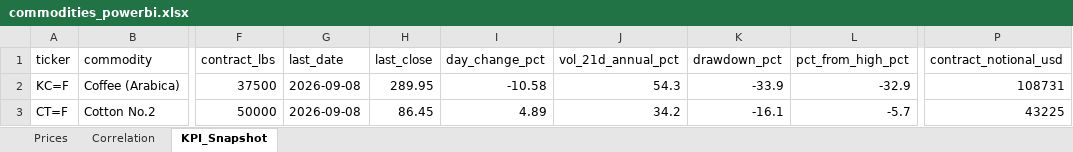
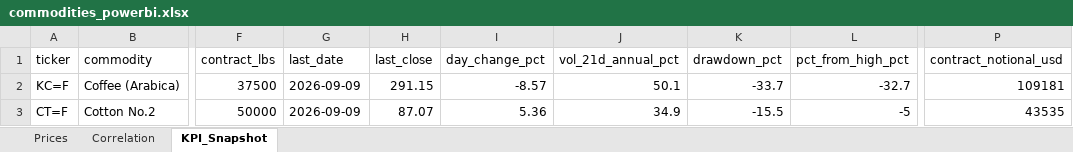
Before and after one commit to rodrigo-carfon/rodrigo-carfon.github.io, an Excel workbook: commodity-risk-dashboard/data/commodities_powerbi.xlsx, sheet KPI_Snapshot, drawn as a sheet; only a part is shown, gaps mark what is left out; values as stored, in another font and other column widths than the file's, no borders; the diff names each change by its address in the sheet, - before the commit and + after, or states it on an @@ line.

```diff
--- a/commodity-risk-dashboard/data/commodities_powerbi.xlsx (sheet KPI_Snapshot)
+++ b/commodity-risk-dashboard/data/commodities_powerbi.xlsx (sheet KPI_Snapshot)
-G2:G3 (last_date): 2026-09-08
+G2:G3 (last_date): 2026-09-09
-H2 (last_close): 289.95
+H2 (last_close): 291.15
-I2 (day_change_pct): -10.58
+I2 (day_change_pct): -8.57
-J2 (vol_21d_annual_pct): 54.3
+J2 (vol_21d_annual_pct): 50.1
-K2 (drawdown_pct): -33.9
+K2 (drawdown_pct): -33.7
-L2 (pct_from_high_pct): -32.9
+L2 (pct_from_high_pct): -32.7
-P2 (contract_notional_usd): 108731
+P2 (contract_notional_usd): 109181
-H3 (last_close): 86.45
+H3 (last_close): 87.07
-I3 (day_change_pct): 4.89
+I3 (day_change_pct): 5.36
-J3 (vol_21d_annual_pct): 34.2
+J3 (vol_21d_annual_pct): 34.9
-K3 (drawdown_pct): -16.1
+K3 (drawdown_pct): -15.5
-L3 (pct_from_high_pct): -5.7
+L3 (pct_from_high_pct): -5
-P3 (contract_notional_usd): 43225
+P3 (contract_notional_usd): 43535
```
Also changed, not shown: sheet Prices, sheet Correlation, 6 other files.
